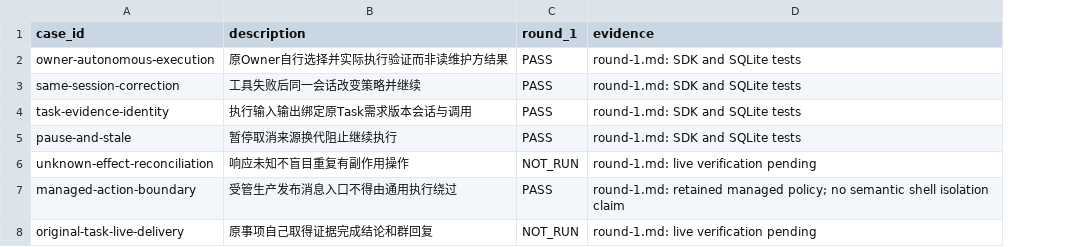
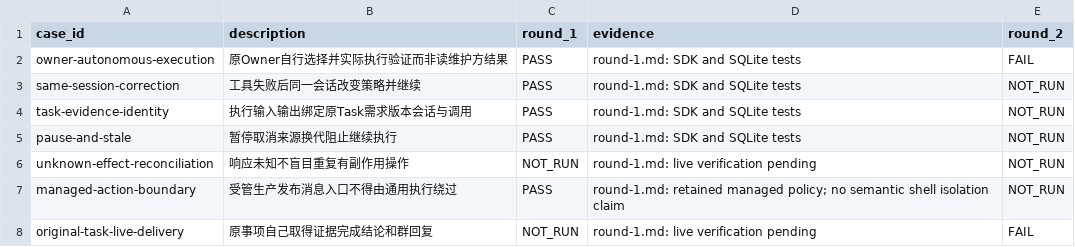
Before and after one commit to HiQ-AI/dingtalk-dsh-assistant, a CSV file: docs/acceptance/owner-capability-responsibility/matrix.csv, drawn as a sheet; the diff names each change by its address in the sheet, - before the commit and + after, or states it on an @@ line.

```diff
--- a/docs/acceptance/owner-capability-responsibility/matrix.csv
+++ b/docs/acceptance/owner-capability-responsibility/matrix.csv
+column E (round_2), rows 2-8: FAIL | NOT_RUN | NOT_RUN | NOT_RUN | NOT_RUN | NOT_RUN | FAIL
```
Also changed, not shown: 4 other files.
